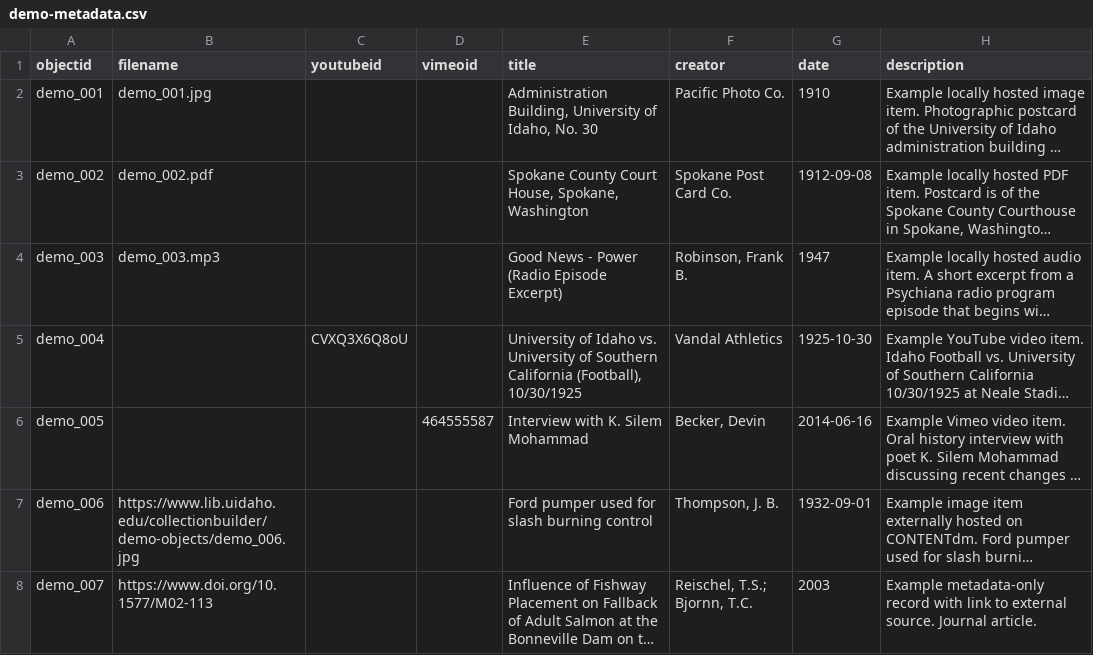
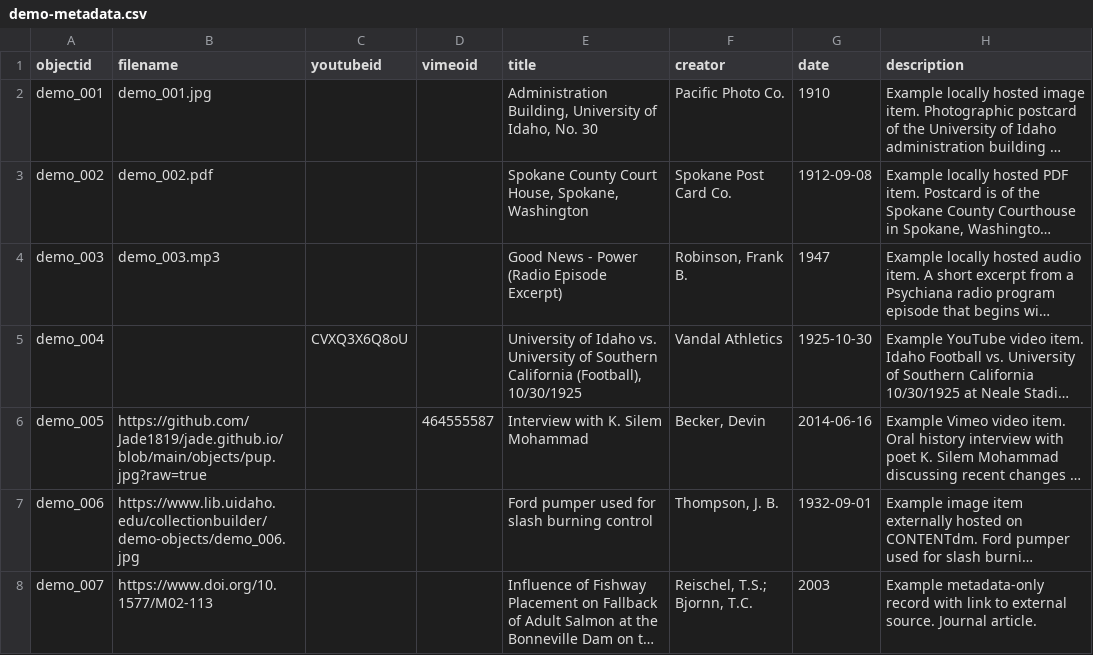
Before and after one commit to Jade1819/jade.github.io, a CSV file: _data/demo-metadata.csv, drawn as a sheet; only a part is shown; long unchanged cells end in …; the diff names each change by its address in the sheet, - before the commit and + after, or states it on an @@ line.

Commit message:
Update demo-metadata.csv

```diff
--- a/_data/demo-metadata.csv
+++ b/_data/demo-metadata.csv
-B6 (filename): (empty)
+B6 (filename): https://github.com/Jade1819/jade.github.io/blob/main/objects/pup.jpg?raw=true
```
